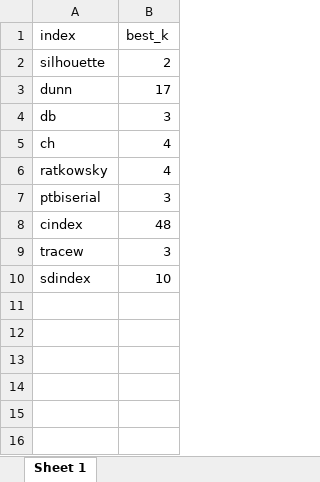
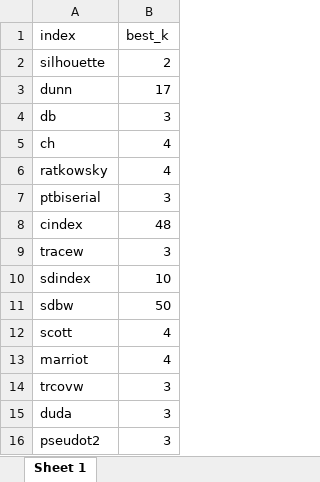
Before and after one commit to patrickangst/UWW200_Master_Thesis_public, an Excel workbook: r_test/nbclust_analysis/FRST_AK_2_pc_selection_most_frequent_number.xlsx, sheet Sheet 1, drawn as a sheet; values as stored, in another font and other column widths than the file's, no borders; the diff names each change by its address in the sheet, - before the commit and + after, or states it on an @@ line.

```diff
--- a/r_test/nbclust_analysis/FRST_AK_2_pc_selection_most_frequent_number.xlsx (sheet Sheet 1)
+++ b/r_test/nbclust_analysis/FRST_AK_2_pc_selection_most_frequent_number.xlsx (sheet Sheet 1)
+row 11: sdbw | 50
+row 12: scott | 4
+row 13: marriot | 4
+row 14: trcovw | 3
+row 15: duda | 3
+row 16: pseudot2 | 3
```
Also changed, not shown: r_test/nbclust_analysis/PRUAIR_DW_1_pc_selection_most_frequent_number.xlsx, 29 other files.
